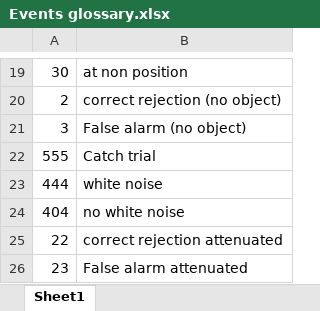
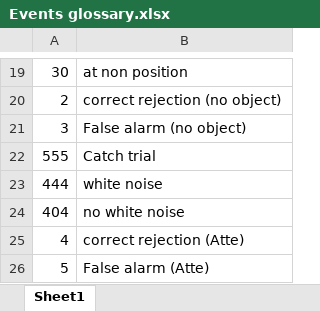
Before and after one commit to benefron/Detection_task, an Excel workbook: Events glossary.xlsx, sheet Sheet1, drawn as a sheet; only a part is shown, gaps mark what is left out; values as stored, in another font and other column widths than the file's, no borders; removed rows and columns are numbered as before the commit, all else as after; the diff names each change by its address in the sheet, - before the commit and + after, or states it on an @@ line.

Commit message:
added graphs and report for attenuated different from no object

```diff
--- a/Events glossary.xlsx (sheet Sheet1)
+++ b/Events glossary.xlsx (sheet Sheet1)
-row 25: 22 | correct rejection attenuated
-row 26: 23 | False alarm attenuated
+row 25: 4 | correct rejection (Atte)
+row 26: 5 | False alarm (Atte)
```
Also changed, not shown: 2 other files.
